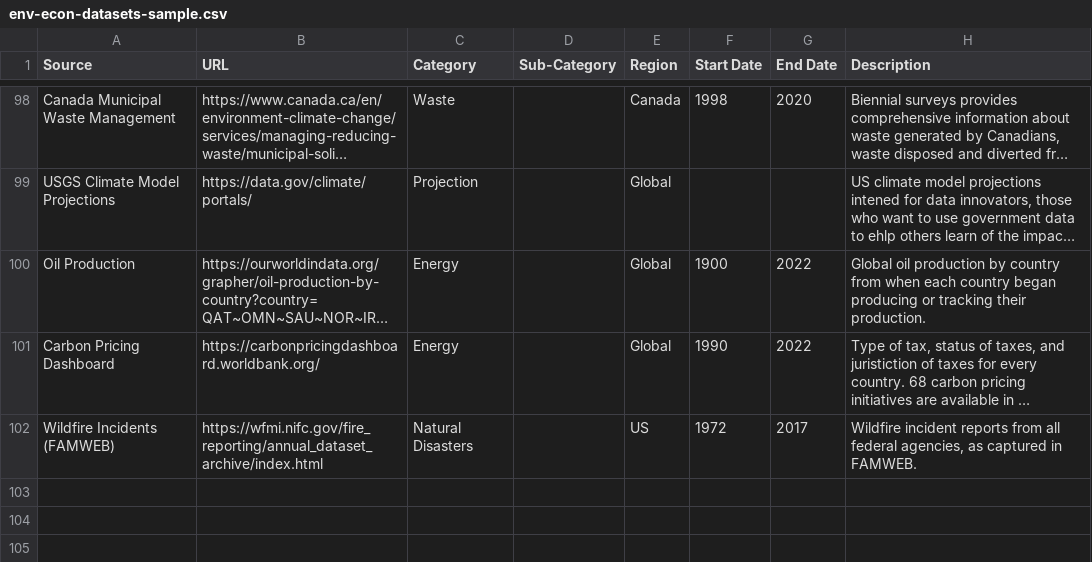
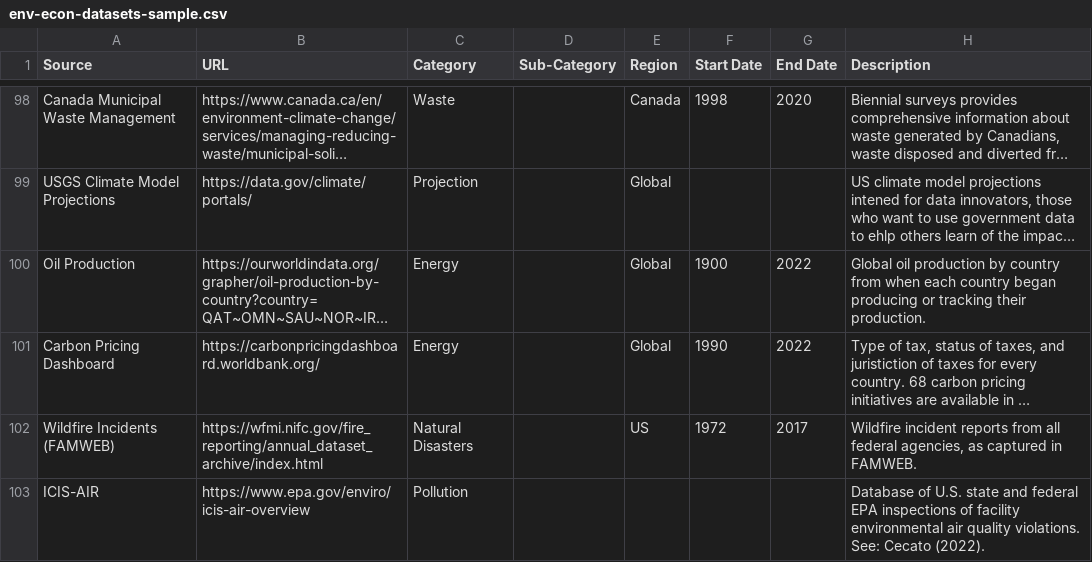
Before and after one commit to pbaylis/website, a CSV file: static/csv/env-econ-datasets-sample.csv, drawn as a sheet; only a part is shown, gaps mark what is left out; long unchanged cells end in …; the diff names each change by its address in the sheet, - before the commit and + after, or states it on an @@ line.

```diff
--- a/static/csv/env-econ-datasets-sample.csv
+++ b/static/csv/env-econ-datasets-sample.csv
+row 103: ICIS-AIR | https://www.epa.gov/enviro/icis-air-overview | Pollution |  |  |  |  | Database of U.S. state and federal EPA inspections of facility environmental air quality violations. See: Cecato (2022).
```
Also changed, not shown: 6 other files.
